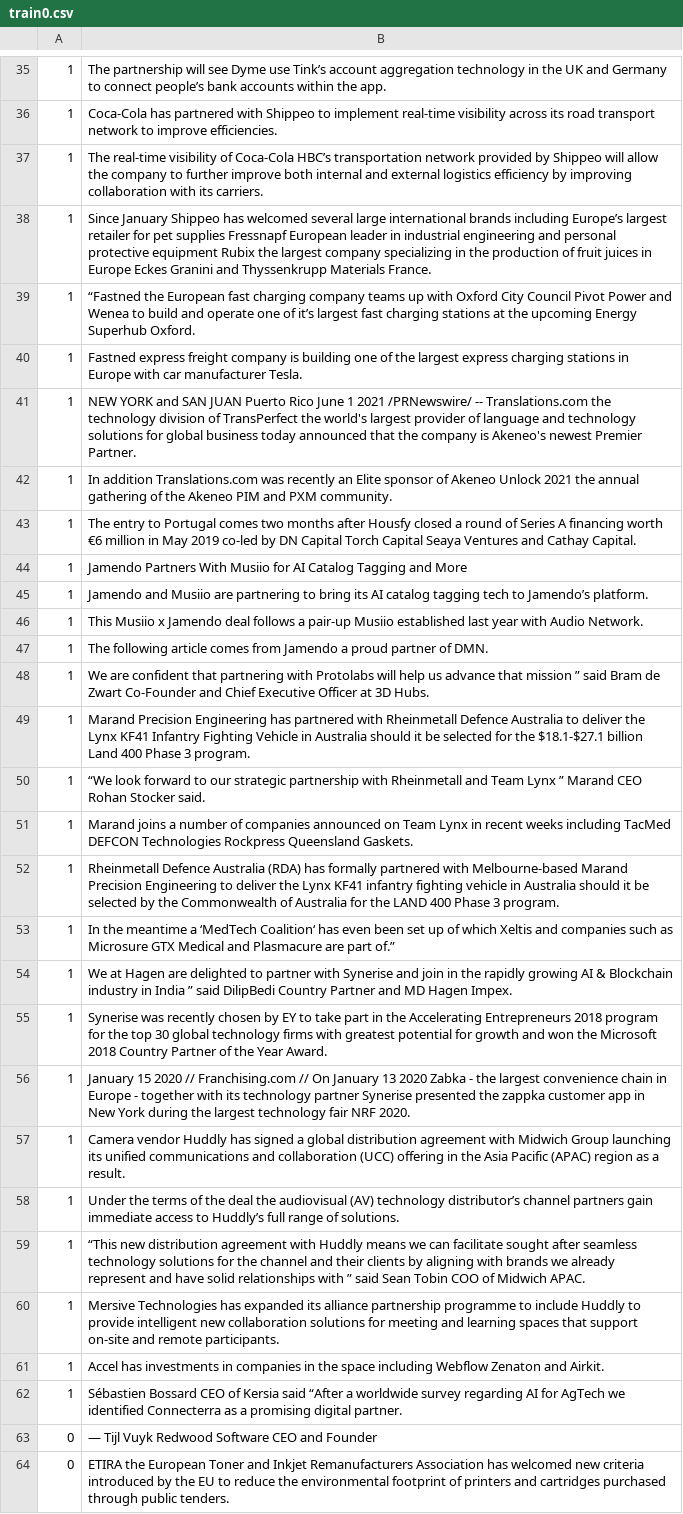
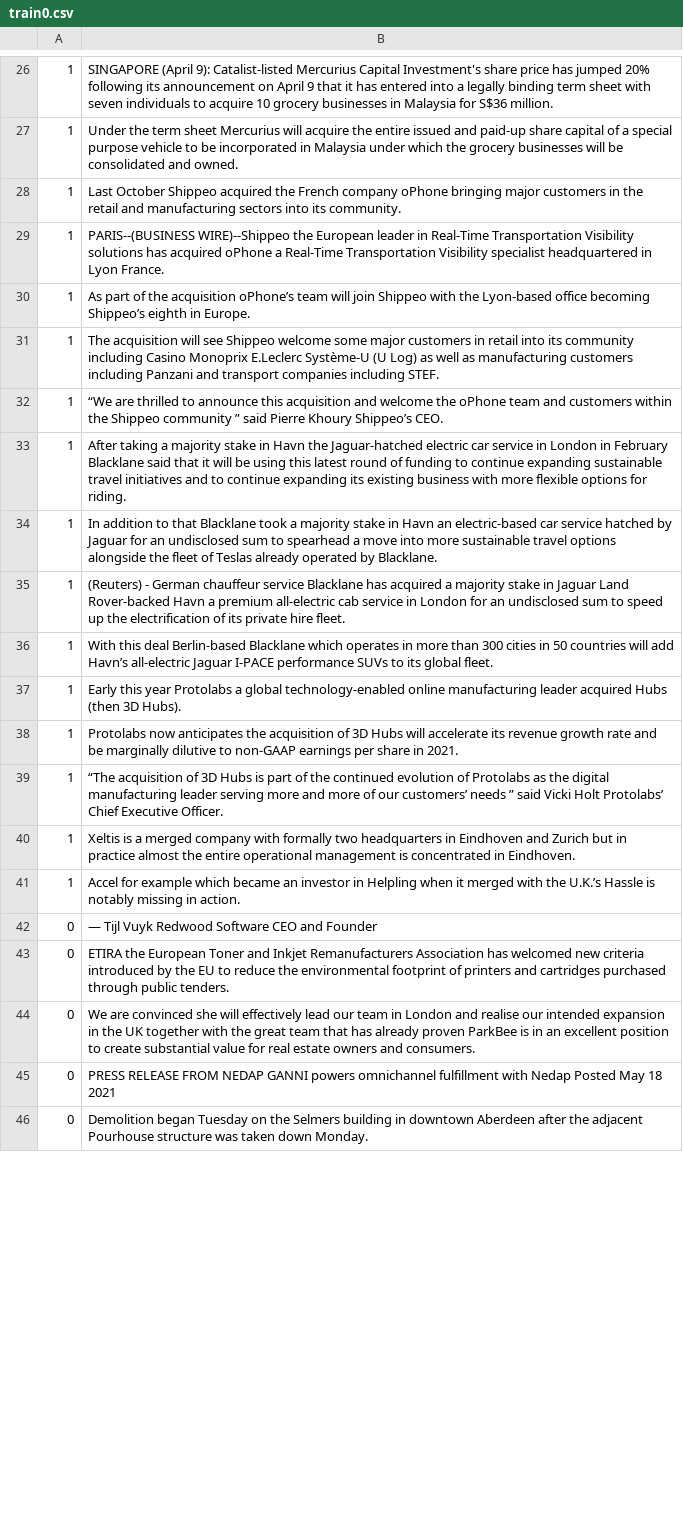
Before and after one commit to cmstroe/pet, a CSV file: kfold_causes/train0.csv, drawn as a sheet; only a part is shown, gaps mark what is left out; the shorter side is filled out with more unchanged rows; removed rows and columns are numbered as before the commit, all else as after; the diff covers the shown part only; the diff names each change by its address in the sheet, - before the commit and + after, or states it on an @@ line.

```diff
--- a/kfold_causes/train0.csv
+++ b/kfold_causes/train0.csv
-row 35: 1 | The partnership will see Dyme use Tink’s account aggregation technology in the UK and Germany to connect people’s bank accounts within the app.
-B26: Coca-Cola has partnered with Shippeo to implement real-time visibility across its road transport network to improve efficiencies.
+B26: SINGAPORE (April 9): Catalist-listed Mercurius Capital Investment's share price has jumped 20% following its announcement on April 9 that it has entered into a legally binding term sheet with seven individuals to acquire 10 grocery businesses in Malaysia for S$36 million.
-row 37: 1 | The real-time visibility of Coca-Cola HBC’s transportation network provided by Shippeo will allow the company to further improve both internal and external logistics efficiency by improving collaboration with its carriers.
-B27: Since January Shippeo has welcomed several large international brands including Europe’s largest retailer for pet supplies Fressnapf European leader in industrial engineering and personal protective equipment Rubix the largest company specializing in the production of fruit juices in Europe Eckes Granini and Thyssenkrupp Materials France.
+B27: Under the term sheet Mercurius will acquire the entire issued and paid-up share capital of a special purpose vehicle to be incorporated in Malaysia under which the grocery businesses will be consolidated and owned.
-B28: “Fastned the European fast charging company teams up with Oxford City Council Pivot Power and Wenea to build and operate one of it’s largest fast charging stations at the upcoming Energy Superhub Oxford.
+B28: Last October Shippeo acquired the French company oPhone bringing major customers in the retail and manufacturing sectors into its community.
-row 40: 1 | Fastned express freight company is building one of the largest express charging stations in Europe with car manufacturer Tesla.
-B29: NEW YORK and SAN JUAN Puerto Rico June 1 2021 /PRNewswire/ -- Translations.com the technology division of TransPerfect the world's largest provider of language and technology solutions for global business today announced that the company is Akeneo's newest Premier Partner.
+B29: PARIS--(BUSINESS WIRE)--Shippeo the European leader in Real-Time Transportation Visibility solutions has acquired oPhone a Real-Time Transportation Visibility specialist headquartered in Lyon France.
-row 42: 1 | In addition Translations.com was recently an Elite sponsor of Akeneo Unlock 2021 the annual gathering of the Akeneo PIM and PXM community.
-B30: The entry to Portugal comes two months after Housfy closed a round of Series A financing worth €6 million in May 2019 co-led by DN Capital Torch Capital Seaya Ventures and Cathay Capital.
+B30: As part of the acquisition oPhone’s team will join Shippeo with the Lyon-based office becoming Shippeo’s eighth in Europe.
-row 44: 1 | Jamendo Partners With Musiio for AI Catalog Tagging and More
-row 45: 1 | Jamendo and Musiio are partnering to bring its AI catalog tagging tech to Jamendo’s platform.
-B31: This Musiio x Jamendo deal follows a pair-up Musiio established last year with Audio Network.
+B31: The acquisition will see Shippeo welcome some major customers in retail into its community including Casino Monoprix E.Leclerc Système-U (U Log) as well as manufacturing customers including Panzani and transport companies including STEF.
-row 47: 1 | The following article comes from Jamendo a proud partner of DMN.
-B32: We are confident that partnering with Protolabs will help us advance that mission ” said Bram de Zwart Co-Founder and Chief Executive Officer at 3D Hubs.
+B32: “We are thrilled to announce this acquisition and welcome the oPhone team and customers within the Shippeo community ” said Pierre Khoury Shippeo’s CEO.
-B33: Marand Precision Engineering has partnered with Rheinmetall Defence Australia to deliver the Lynx KF41 Infantry Fighting Vehicle in Australia should it be selected for the $18.1-$27.1 billion Land 400 Phase 3 program.
+B33: After taking a majority stake in Havn the Jaguar-hatched electric car service in London in February Blacklane said that it will be using this latest round of funding to continue expanding sustainable travel initiatives and to continue expanding its existing business with more flexible options for riding.
-B34: “We look forward to our strategic partnership with Rheinmetall and Team Lynx ” Marand CEO Rohan Stocker said.
+B34: In addition to that Blacklane took a majority stake in Havn an electric-based car service hatched by Jaguar for an undisclosed sum to spearhead a move into more sustainable travel options alongside the fleet of Teslas already operated by Blacklane.
-row 51: 1 | Marand joins a number of companies announced on Team Lynx in recent weeks including TacMed DEFCON Technologies Rockpress Queensland Gaskets.
-B35: Rheinmetall Defence Australia (RDA) has formally partnered with Melbourne-based Marand Precision Engineering to deliver the Lynx KF41 infantry fighting vehicle in Australia should it be selected by the Commonwealth of Australia for the LAND 400 Phase 3 program.
+B35: (Reuters) - German chauffeur service Blacklane has acquired a majority stake in Jaguar Land Rover-backed Havn a premium all-electric cab service in London for an undisclosed sum to speed up the electrification of its private hire fleet.
-B36: In the meantime a ‘MedTech Coalition‘ has even been set up of which Xeltis and companies such as Microsure GTX Medical and Plasmacure are part of.”
+B36: With this deal Berlin-based Blacklane which operates in more than 300 cities in 50 countries will add Havn’s all-electric Jaguar I-PACE performance SUVs to its global fleet.
-row 54: 1 | We at Hagen are delighted to partner with Synerise and join in the rapidly growing AI & Blockchain industry in India ” said DilipBedi Country Partner and MD Hagen Impex.
-row 55: 1 | Synerise was recently chosen by EY to take part in the Accelerating Entrepreneurs 2018 program for the top 30 global technology firms with greatest potential for growth and won the Microsoft 2018 Country Partner of the Year Award.
-row 56: 1 | January 15 2020 // Franchising.com // On January 13 2020 Zabka - the largest convenience chain in Europe - together with its technology partner Synerise presented the zappka customer app in New York during the largest technology fair NRF 2020.
-B37: Camera vendor Huddly has signed a global distribution agreement with Midwich Group launching its unified communications and collaboration (UCC) offering in the Asia Pacific (APAC) region as a result.
+B37: Early this year Protolabs a global technology-enabled online manufacturing leader acquired Hubs (then 3D Hubs).
-B38: Under the terms of the deal the audiovisual (AV) technology distributor’s channel partners gain immediate access to Huddly’s full range of solutions.
+B38: Protolabs now anticipates the acquisition of 3D Hubs will accelerate its revenue growth rate and be marginally dilutive to non-GAAP earnings per share in 2021.
-B39: “This new distribution agreement with Huddly means we can facilitate sought after seamless technology solutions for the channel and their clients by aligning with brands we already represent and have solid relationships with ” said Sean Tobin COO of Midwich APAC.
+B39: “The acquisition of 3D Hubs is part of the continued evolution of Protolabs as the digital manufacturing leader serving more and more of our customers’ needs ” said Vicki Holt Protolabs’ Chief Executive Officer.
-B40: Mersive Technologies has expanded its alliance partnership programme to include Huddly to provide intelligent new collaboration solutions for meeting and learning spaces that support on-site and remote participants.
+B40: Xeltis is a merged company with formally two headquarters in Eindhoven and Zurich but in practice almost the entire operational management is concentrated in Eindhoven.
-B41: Accel has investments in companies in the space including Webflow Zenaton and Airkit.
+B41: Accel for example which became an investor in Helpling when it merged with the U.K.’s Hassle is notably missing in action.
-row 62: 1 | Sébastien Bossard CEO of Kersia said “After a worldwide survey regarding AI for AgTech we identified Connecterra as a promising digital partner.
```
Also changed, not shown: 4 added rows, 35 removed rows and 47 edited cells elsewhere in this file, kfold_causes/test0.csv.
